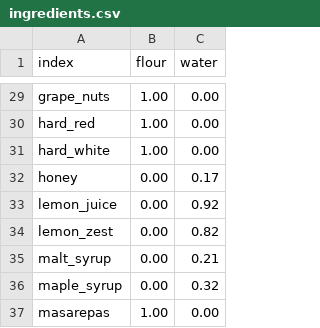
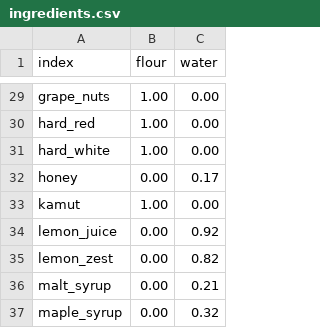
Before and after one commit to gbishop/bake, a CSV file: ingredients.csv, drawn as a sheet; only a part is shown, gaps mark what is left out; the shorter side is filled out with more unchanged rows.

Commit message:
Add Kamut

```diff
--- a/ingredients.csv
+++ b/ingredients.csv
@@ -32,2 +32,3 @@ hard_white,1.00,0.00
 honey,0.00,0.17
+kamut,1.00,0.00
 lemon_juice,0.00,0.92
```
